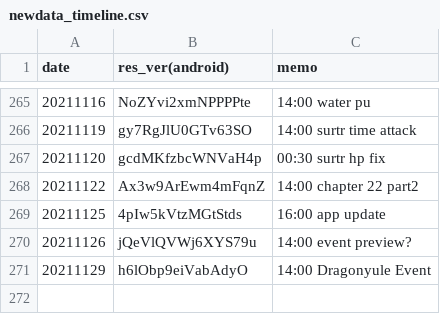
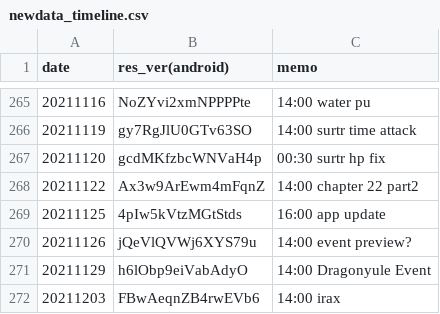
Before and after one commit to sh0wer1ee/DLScripts, a CSV file: newdata_timeline.csv, drawn as a sheet; only a part is shown, gaps mark what is left out.

Commit message:
20211203-FBwAeqnZB4rwEVb6

```diff
--- a/newdata_timeline.csv
+++ b/newdata_timeline.csv
@@ -271 +271,2 @@ date,res_ver(android),memo
 20211129,h6lObp9eiVabAdyO,14:00 Dragonyule Event
+20211203,FBwAeqnZB4rwEVb6,14:00 irax
```
Also changed, not shown: 10 other files.
